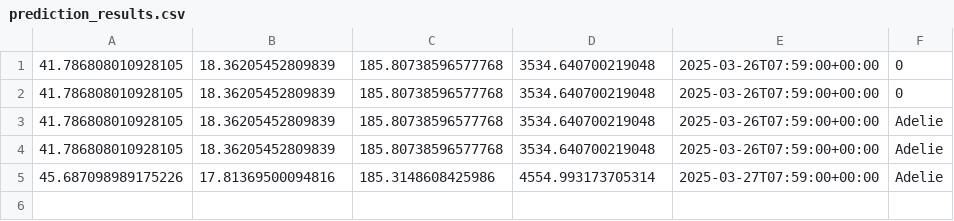
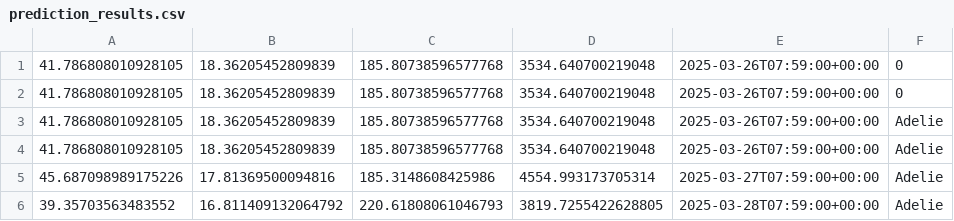
Before and after one commit to captainlkebab/M4-Penguins, a CSV file: prediction_results.csv, drawn as a sheet; the diff names each change by its address in the sheet, - before the commit and + after, or states it on an @@ line.

Commit message:
Daily prediction update

```diff
--- a/prediction_results.csv
+++ b/prediction_results.csv
+row 6: 39.35703563483552 | 16.811409132064792 | 220.61808061046793 | 3819.7255422628805 | 2025-03-28T07:59:00+00:00 | Adelie
```
